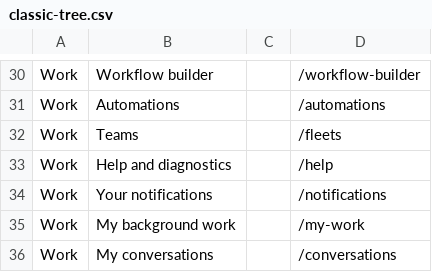
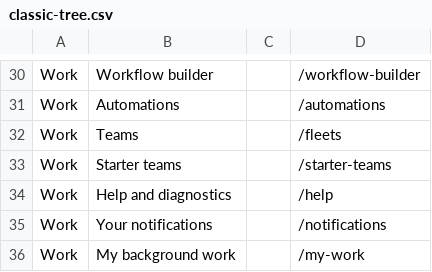
Before and after one commit to Daybreak-AI-Labs/Lightwork, a CSV file: docs/research/tree-test/classic-tree.csv, drawn as a sheet; only a part is shown, gaps mark what is left out; the shorter side is filled out with more unchanged rows.

```diff
--- a/docs/research/tree-test/classic-tree.csv
+++ b/docs/research/tree-test/classic-tree.csv
@@ -32,2 +32,3 @@ Work,Automations,,/automations
 Work,Teams,,/fleets
+Work,Starter teams,,/starter-teams
 Work,Help and diagnostics,,/help
```
Also changed, not shown: docs/research/tree-test/areas-tree.csv, 14 other files.
